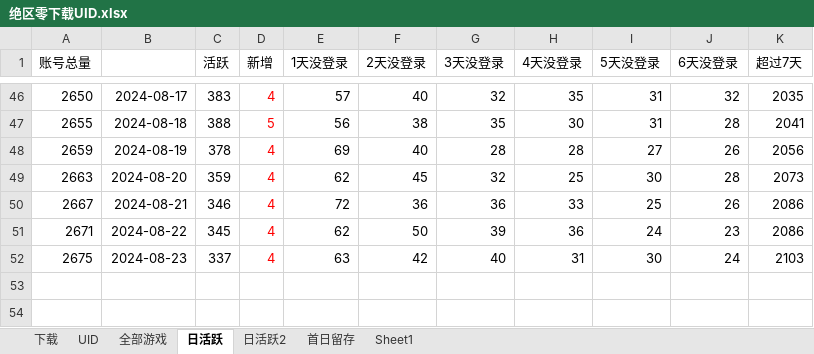
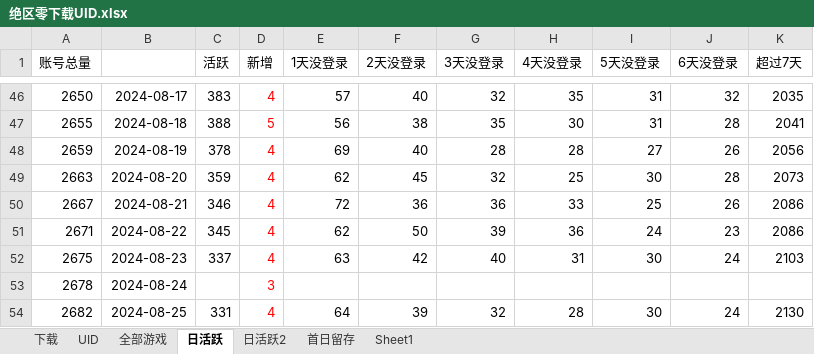
Before and after one commit to zq56745674/HSR_DATA_SERVER, an Excel workbook: doc/绝区零下载UID.xlsx, sheet 日活跃, drawn as a sheet; only a part is shown, gaps mark what is left out; values as stored, in another font and other column widths than the file's, no borders; charts and pictures not drawn; the diff names each change by its address in the sheet, - before the commit and + after, or states it on an @@ line.

Commit message:
doc

```diff
--- a/doc/绝区零下载UID.xlsx (sheet 日活跃)
+++ b/doc/绝区零下载UID.xlsx (sheet 日活跃)
+row 53: 2678 | 2024-08-24 |  | 3
+row 54: 2682 | 2024-08-25 | 331 | 4 | 64 | 39 | 32 | 28 | 30 | 24 | 2130
```
Also changed, not shown: sheet 日活跃2, charts or pictures.
